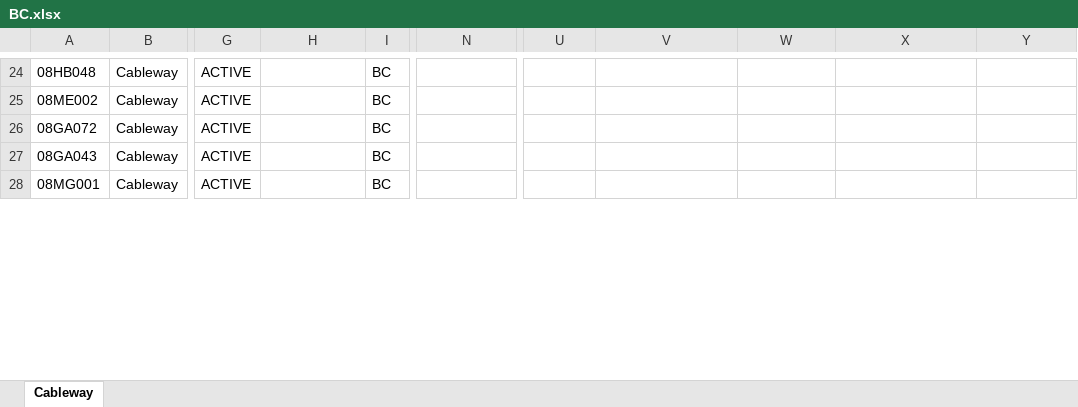
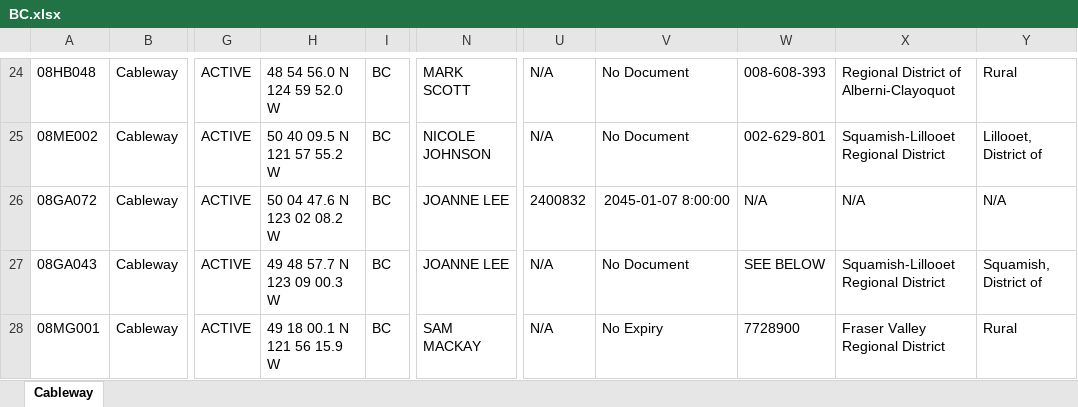
Before and after one commit to JustinRaoECCC/nhs-infrastructure-map-python, an Excel workbook: data/locations/BC.xlsx, sheet Cableway, drawn as a sheet; only a part is shown, gaps mark what is left out; values as stored, in another font and other column widths than the file's, no borders; the diff covers the shown part only; the diff names each change by its address in the sheet, - before the commit and + after, or states it on an @@ line.

```diff
--- a/data/locations/BC.xlsx (sheet Cableway)
+++ b/data/locations/BC.xlsx (sheet Cableway)
-H24: (empty)
+H24: 48 54 56.0 N 124 59 52.0 W
-N24: (empty)
+N24: MARK SCOTT
-U24:U25: (empty)
+U24:U25: N/A
-V24:V25: (empty)
+V24:V25: No Document
-W24: (empty)
+W24: 008-608-393
-X24: (empty)
+X24: Regional District of Alberni-Clayoquot
-Y24: (empty)
+Y24: Rural
-H25: (empty)
+H25: 50 40 09.5 N 121 57 55.2 W
-N25: (empty)
+N25: NICOLE JOHNSON
-W25: (empty)
+W25: 002-629-801
-X25: (empty)
+X25: Squamish-Lillooet Regional District
-Y25: (empty)
+Y25: Lillooet, District of
-H26: (empty)
+H26: 50 04 47.6 N 123 02 08.2 W
-N26:N27: (empty)
+N26:N27: JOANNE LEE
-U26: (empty)
+U26: 2400832
-V26: (empty)
+V26: 2045-01-07 8:00:00
-W26: (empty)
+W26: N/A
-X26: (empty)
+X26: N/A
-Y26: (empty)
+Y26: N/A
-H27: (empty)
+H27: 49 48 57.7 N 123 09 00.3 W
-U27:U28: (empty)
+U27:U28: N/A
-V27: (empty)
+V27: No Document
-W27: (empty)
+W27: SEE BELOW
-X27: (empty)
+X27: Squamish-Lillooet Regional District
-Y27: (empty)
+Y27: Squamish, District of
-H28: (empty)
+H28: 49 18 00.1 N 121 56 15.9 W
-N28: (empty)
+N28: SAM MACKAY
-V28: (empty)
+V28: No Expiry
-W28: (empty)
+W28: 7728900
-X28: (empty)
+X28: Fraser Valley Regional District
-Y28: (empty)
+Y28: Rural
```
Also changed, not shown: 894 edited cells elsewhere in this sheet, data/lookups.xlsx, 3 other files.
